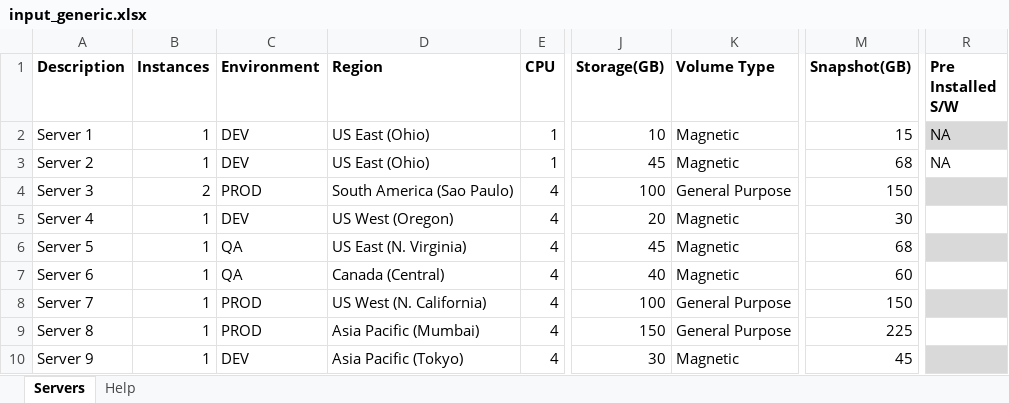
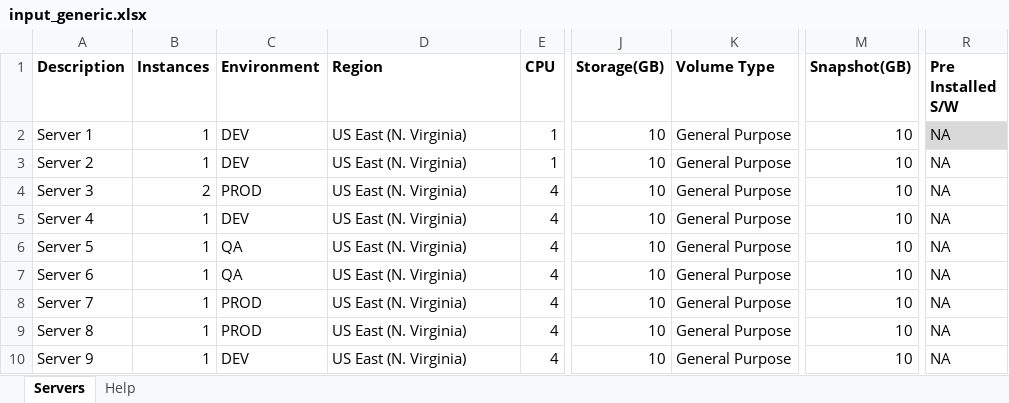
Before and after one commit to mravanini/ProposalCalculator, an Excel workbook: input_generic.xlsx, sheet Servers, drawn as a sheet; only a part is shown, gaps mark what is left out; values as stored, in another font and other column widths than the file's, no borders; table styles not drawn; the diff names each change by its address in the sheet, - before the commit and + after, or states it on an @@ line.

```diff
--- a/input_generic.xlsx (sheet Servers)
+++ b/input_generic.xlsx (sheet Servers)
-D2:D3 (Region): US East (Ohio)
+D2:D3 (Region): US East (N. Virginia)
-K2:K3 (Volume Type): Magnetic
+K2:K3 (Volume Type): General Purpose
-M2 (Snapshot(GB)): 15
+M2 (Snapshot(GB)): 10
-J3 (Storage(GB)): 45
+J3 (Storage(GB)): 10
-M3 (Snapshot(GB)): 68
+M3 (Snapshot(GB)): 10
-D4 (Region): South America (Sao Paulo)
+D4 (Region): US East (N. Virginia)
-J4 (Storage(GB)): 100
+J4 (Storage(GB)): 10
-M4 (Snapshot(GB)): 150
+M4 (Snapshot(GB)): 10
-R4:R10 (Pre Installed S/W): (empty)
+R4:R10 (Pre Installed S/W): NA
-R4 fill: #D9D9D9
+R4 fill: none
-D5 (Region): US West (Oregon)
+D5 (Region): US East (N. Virginia)
-J5 (Storage(GB)): 20
+J5 (Storage(GB)): 10
-K5:K7 (Volume Type): Magnetic
+K5:K7 (Volume Type): General Purpose
-M5 (Snapshot(GB)): 30
+M5 (Snapshot(GB)): 10
-J6 (Storage(GB)): 45
+J6 (Storage(GB)): 10
-M6 (Snapshot(GB)): 68
+M6 (Snapshot(GB)): 10
-R6 fill: #D9D9D9
+R6 fill: none
-D7 (Region): Canada (Central)
+D7 (Region): US East (N. Virginia)
-J7 (Storage(GB)): 40
+J7 (Storage(GB)): 10
-M7 (Snapshot(GB)): 60
+M7 (Snapshot(GB)): 10
-D8 (Region): US West (N. California)
+D8 (Region): US East (N. Virginia)
-J8 (Storage(GB)): 100
+J8 (Storage(GB)): 10
-M8 (Snapshot(GB)): 150
+M8 (Snapshot(GB)): 10
-R8 fill: #D9D9D9
+R8 fill: none
-D9 (Region): Asia Pacific (Mumbai)
+D9 (Region): US East (N. Virginia)
-J9 (Storage(GB)): 150
+J9 (Storage(GB)): 10
-M9 (Snapshot(GB)): 225
+M9 (Snapshot(GB)): 10
-D10 (Region): Asia Pacific (Tokyo)
+D10 (Region): US East (N. Virginia)
-J10 (Storage(GB)): 30
+J10 (Storage(GB)): 10
-K10 (Volume Type): Magnetic
+K10 (Volume Type): General Purpose
-M10 (Snapshot(GB)): 45
+M10 (Snapshot(GB)): 10
-R10 fill: #D9D9D9
+R10 fill: none
```
Also changed, not shown: 20 other files.
